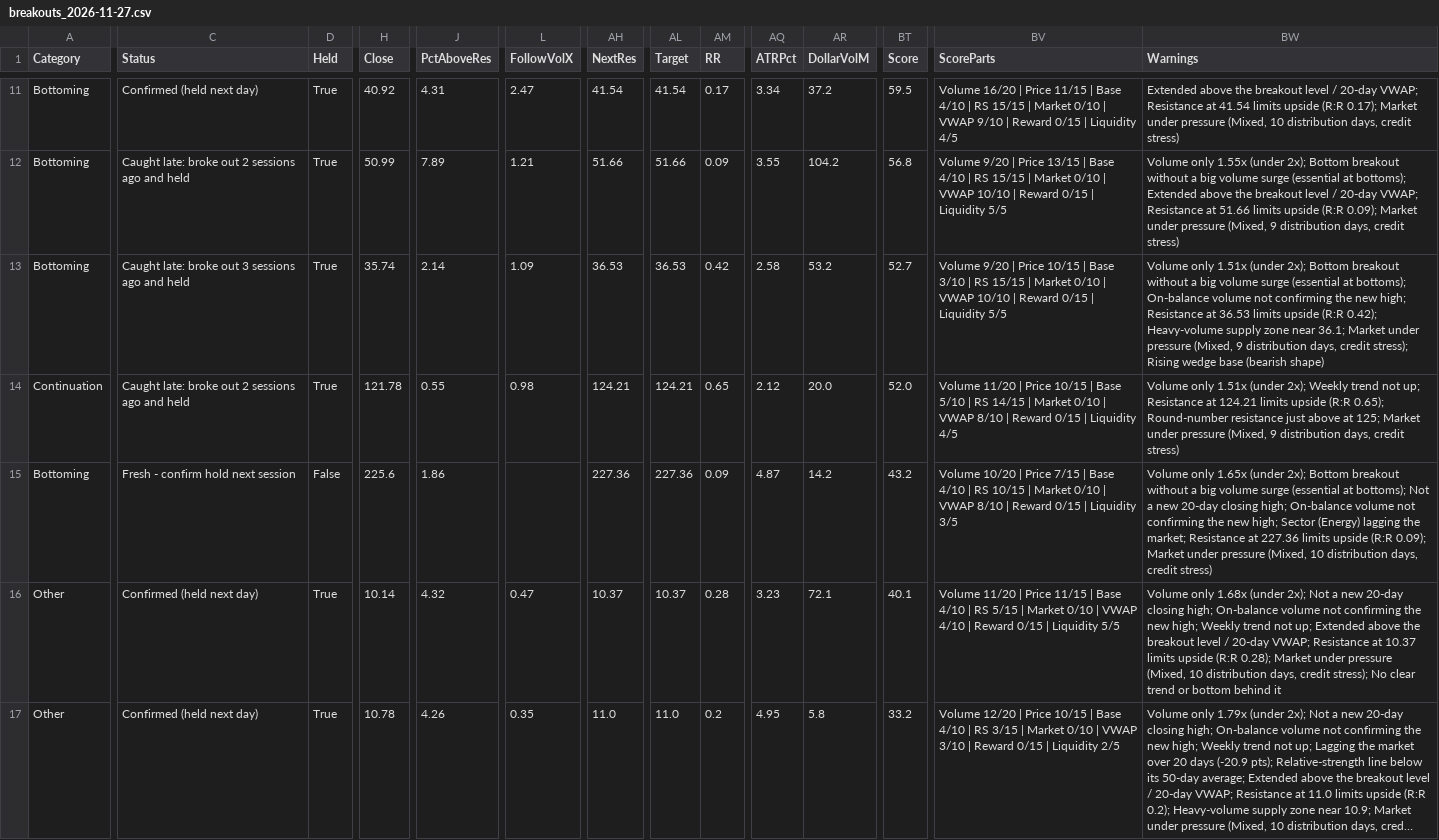
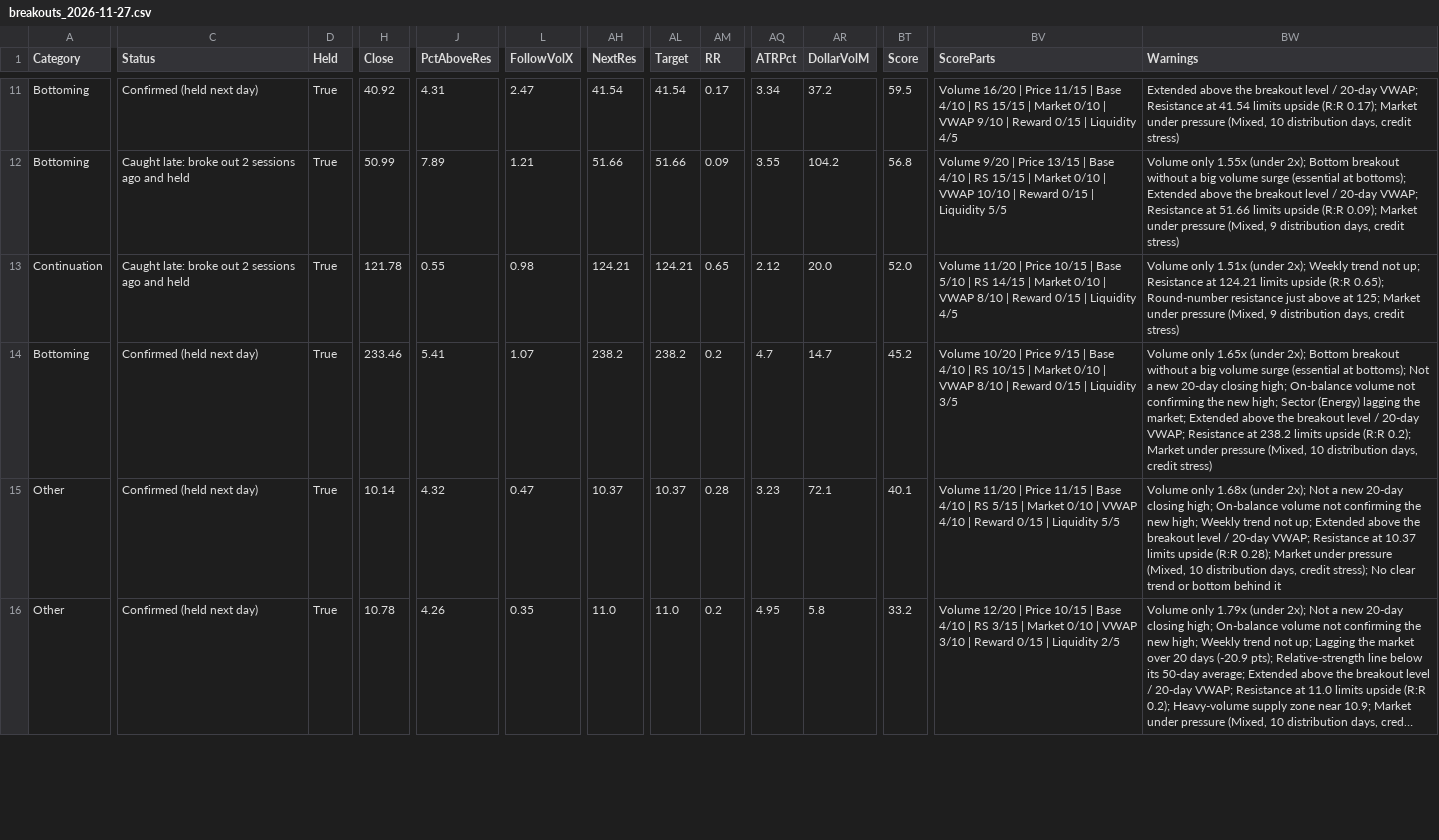
Before and after one commit to becharamezannar-eng/breakout-scanner, a CSV file: reports/breakouts_2026-11-27.csv, drawn as a sheet; only a part is shown, gaps mark what is left out; long unchanged cells end in …; removed rows and columns are numbered as before the commit, all else as after; rows hold the shown columns only; the diff covers the shown part only; the diff names each change by its address in the sheet, - before the commit and + after, or states it on an @@ line.

```diff
--- a/reports/breakouts_2026-11-27.csv
+++ b/reports/breakouts_2026-11-27.csv
-row 13: Bottoming | Caught late: broke out 3 sessions ago and held | True | 35.74 | 2.14 | 1.09 | 36.53 | 36.53 | 0.42 | 2.58 | 53.2 | 52.7 | Volume 9/20 | Price 10/15 | Base 3/10 | RS 15/15 | Market 0/10 | VWAP 10/10 | Reward 0/15 | Liquidity 5/5 | Volume only 1.51x (under 2x); Bottom breakout without a big volume surge (essential at bottoms); On-balance volume not confirming the new high; Resistance at 36.53 limits upside (R:R 0.42); Heavy-volume supply zone near 36.1; Market under pressure (Mixed, 9 distribution days, credit stress); Rising wedge base (bearish shape)
-C14 (Status): Fresh - confirm hold next session
+C14 (Status): Confirmed (held next day)
-D14 (Held): False
+D14 (Held): True
-H14 (Close): 225.6
+H14 (Close): 233.46
-J14 (PctAboveRes): 1.86
+J14 (PctAboveRes): 5.41
-L14 (FollowVolX): (empty)
+L14 (FollowVolX): 1.07
-AH14 (NextRes): 227.36
+AH14 (NextRes): 238.2
-AL14 (Target): 227.36
+AL14 (Target): 238.2
-AM14 (RR): 0.09
+AM14 (RR): 0.2
-AQ14 (ATRPct): 4.87
+AQ14 (ATRPct): 4.7
-AR14 (DollarVolM): 14.2
+AR14 (DollarVolM): 14.7
-BT14 (Score): 43.2
+BT14 (Score): 45.2
-BV14 (ScoreParts): …| Price 7/15 | Base…
+BV14 (ScoreParts): …| Price 9/15 | Base…
-BW14 (Warnings): …the market; Resistance at 227.36 limits upside (R:R 0.09); Market under…
+BW14 (Warnings): …the market; Extended above the breakout level / 20-day VWAP; Resistance at 238.2 limits upside (R:R 0.2); Market under…
```
Also changed, not shown: 11 edited cells elsewhere in this file, reports/esg/radar.csv, reports/radar.csv, 6 other files.
